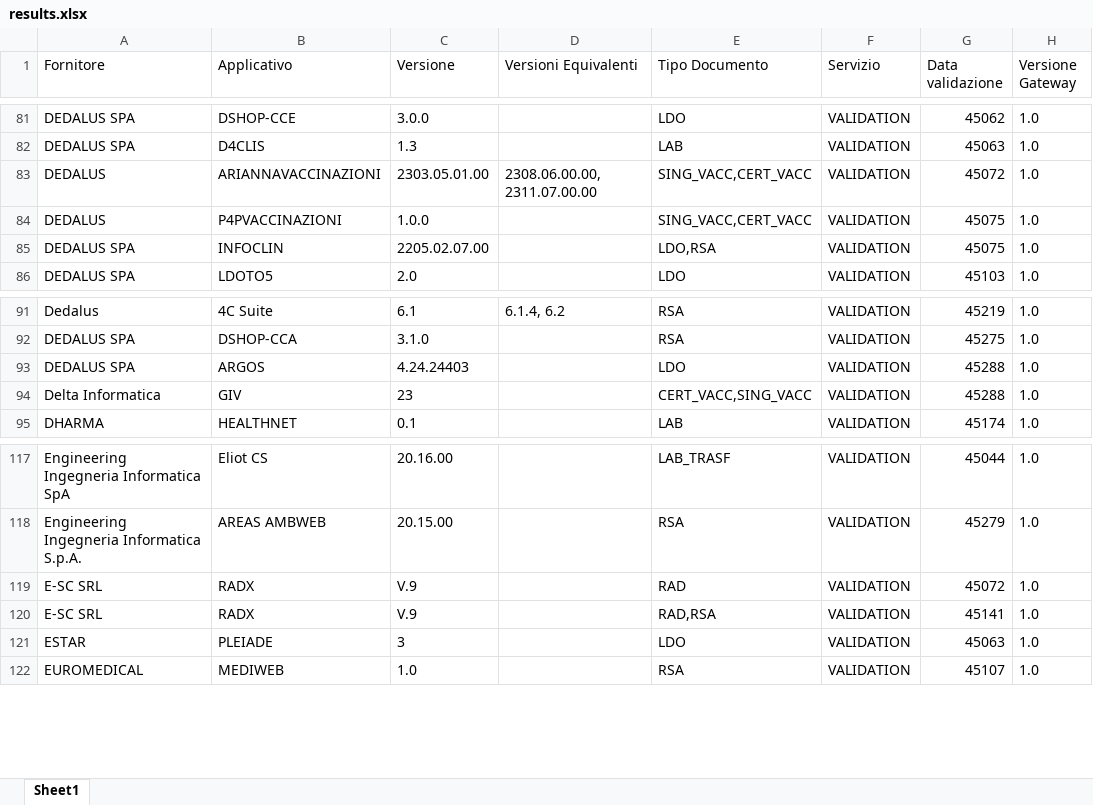
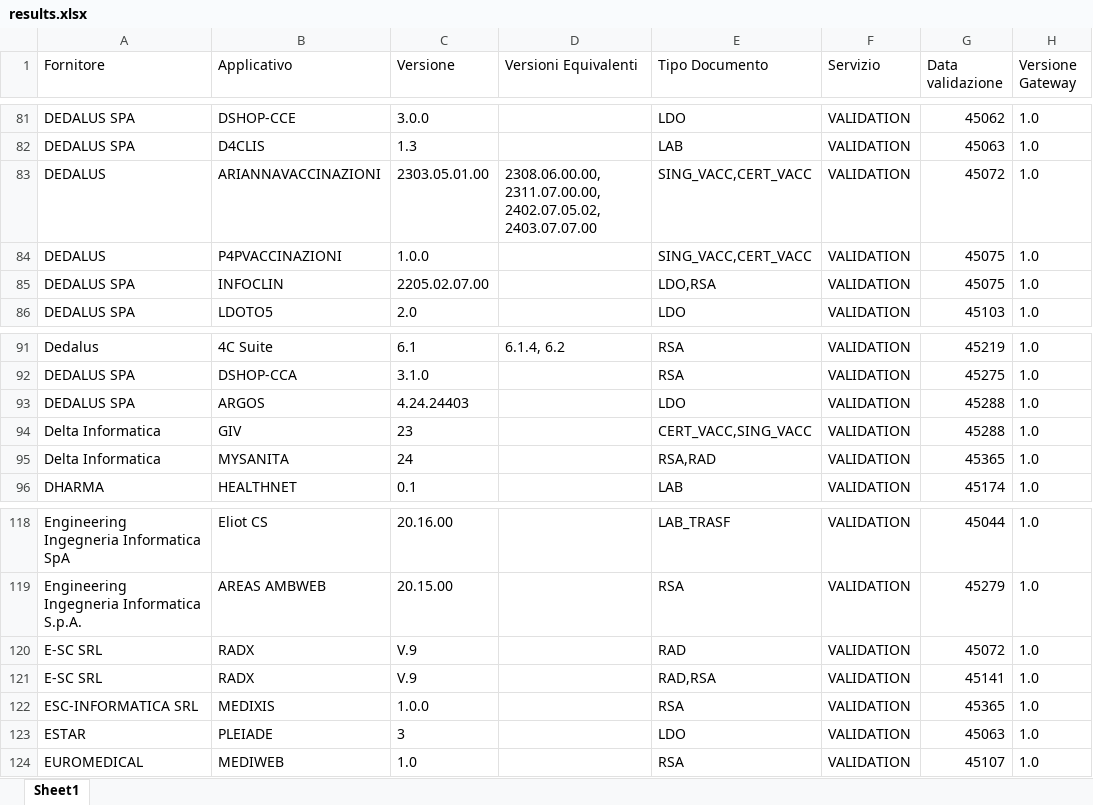
Before and after one commit to ministero-salute/it-fse-accreditati, an Excel workbook: RESULTS/results.xlsx, sheet Sheet1, drawn as a sheet; only a part is shown, gaps mark what is left out; values as stored, in another font and other column widths than the file's, no borders; the diff names each change by its address in the sheet, - before the commit and + after, or states it on an @@ line.

```diff
--- a/RESULTS/results.xlsx (sheet Sheet1)
+++ b/RESULTS/results.xlsx (sheet Sheet1)
-D83 (Versioni Equivalenti): 2308.06.00.00, 2311.07.00.00
+D83 (Versioni Equivalenti): 2308.06.00.00, 2311.07.00.00, 2402.07.05.02, 2403.07.07.00
+row 95: Delta Informatica | MYSANITA | 24 |  | RSA,RAD | VALIDATION | 45365 | 1.0
+row 122: ESC-INFORMATICA SRL | MEDIXIS | 1.0.0 |  | RSA | VALIDATION | 45365 | 1.0
```
Also changed, not shown: 2 other files.
